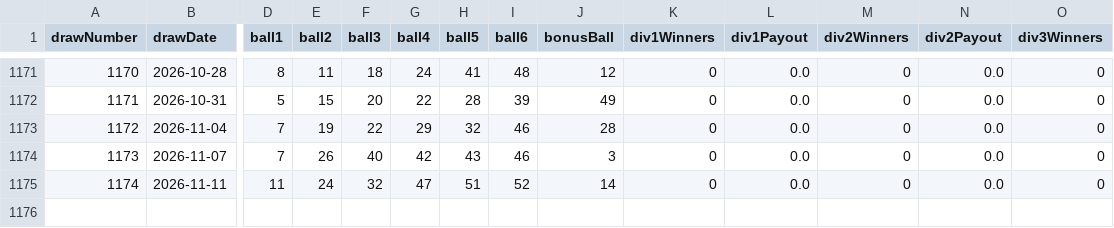
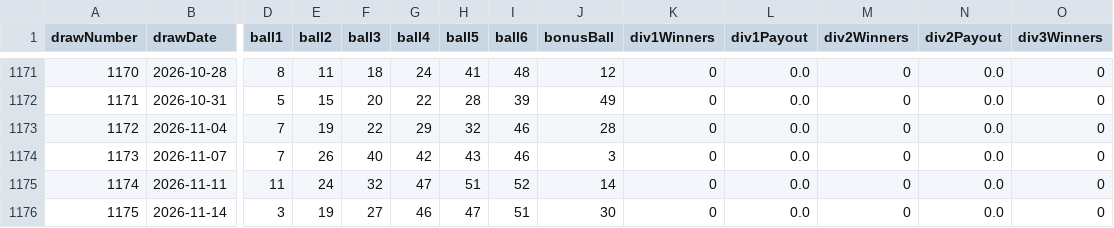
Before and after one commit to erskineshikonele/sa-lotto-predictor, a CSV file: lotteries_enhanced.csv, drawn as a sheet; only a part is shown, gaps mark what is left out; rows hold the shown columns only; the diff names each change by its address in the sheet, - before the commit and + after, or states it on an @@ line.

```diff
--- a/lotteries_enhanced.csv
+++ b/lotteries_enhanced.csv
+row 1176: 1175 | 2026-11-14 | 3 | 19 | 27 | 46 | 47 | 51 | 30 | 0 | 0.0 | 0 | 0.0 | 0
```
Also changed, not shown: 1 other file.
